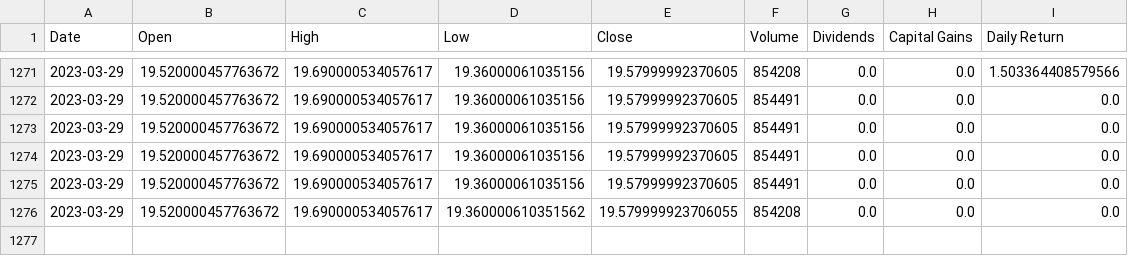
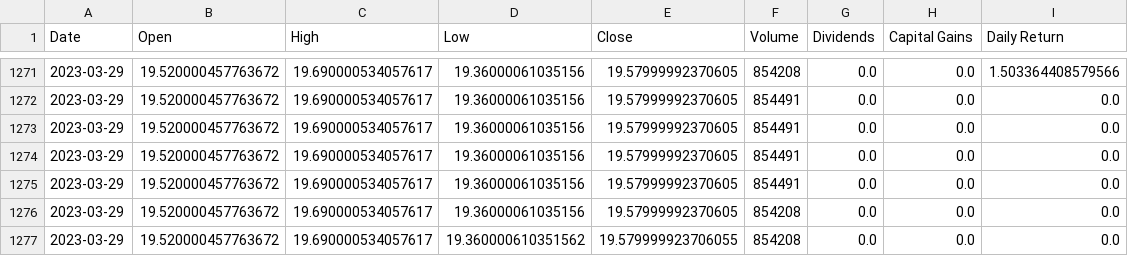
Before and after one commit to StAandrew/SNS_server, a CSV file: Datasets/URA_data.csv, drawn as a sheet; only a part is shown, gaps mark what is left out.

```diff
--- a/Datasets/URA_data.csv
+++ b/Datasets/URA_data.csv
@@ -1275,2 +1275,3 @@ Date,Open,High,Low,Close,Volume,Dividends,Capital Gains,Daily Return
 2023-03-29,19.520000457763672,19.690000534057617,19.36000061035156,19.57999992370605,854491,0.0,0.0,0.0
+2023-03-29,19.520000457763672,19.690000534057617,19.36000061035156,19.57999992370605,854208,0.0,0.0,0.0
 2023-03-29,19.520000457763672,19.690000534057617,19.360000610351562,19.579999923706055,854208,0.0,0.0,0.0
```
Also changed, not shown: Datasets/AAPL_data.csv, 6 other files.
